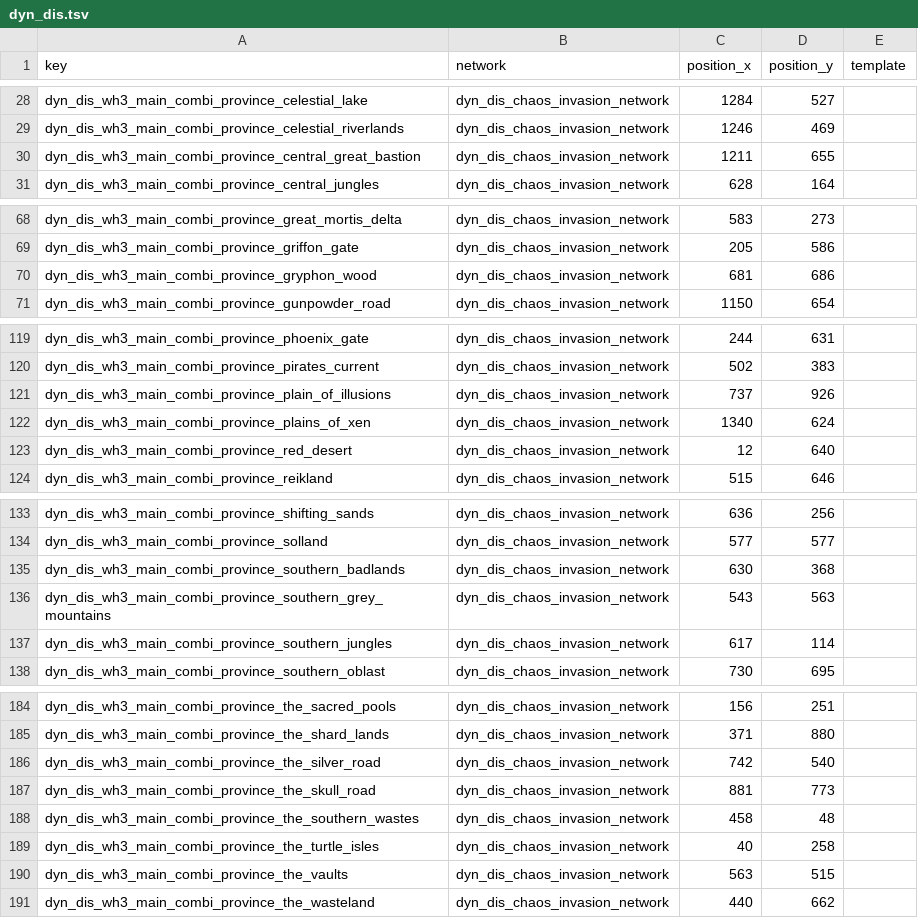
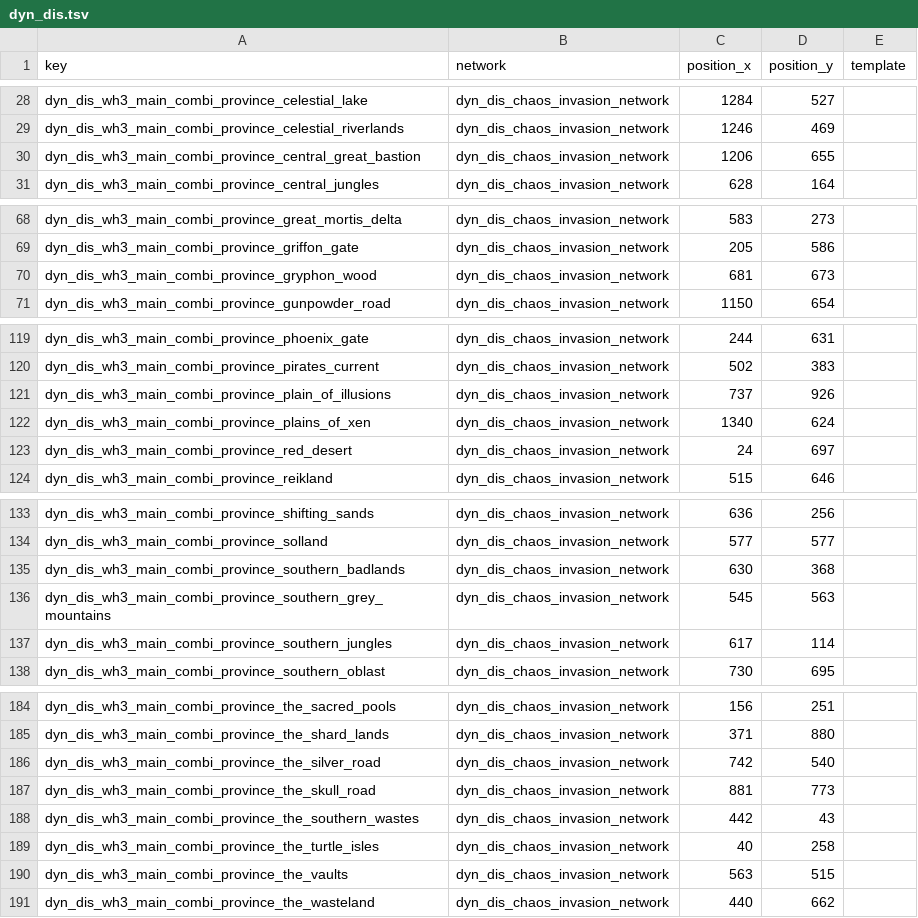
Before and after one commit to Frodo45127/tww3_dynamic_disasters, a TSV file: db/teleportation_network_nodes_tables/dyn_dis.tsv, drawn as a sheet; only a part is shown, gaps mark what is left out; the diff covers the shown part only.

```diff
--- a/db/teleportation_network_nodes_tables/dyn_dis.tsv
+++ b/db/teleportation_network_nodes_tables/dyn_dis.tsv
@@ -29,3 +29,3 @@ dyn_dis_wh3_main_combi_province_celestial_lake	dyn_dis_chaos_invasion_network	12
 dyn_dis_wh3_main_combi_province_celestial_riverlands	dyn_dis_chaos_invasion_network	1246	469	
-dyn_dis_wh3_main_combi_province_central_great_bastion	dyn_dis_chaos_invasion_network	1211	655	
+dyn_dis_wh3_main_combi_province_central_great_bastion	dyn_dis_chaos_invasion_network	1206	655	
 dyn_dis_wh3_main_combi_province_central_jungles	dyn_dis_chaos_invasion_network	628	164	
@@ -69,3 +69,3 @@ dyn_dis_wh3_main_combi_province_great_mortis_delta	dyn_dis_chaos_invasion_networ
 dyn_dis_wh3_main_combi_province_griffon_gate	dyn_dis_chaos_invasion_network	205	586	
-dyn_dis_wh3_main_combi_province_gryphon_wood	dyn_dis_chaos_invasion_network	681	686	
+dyn_dis_wh3_main_combi_province_gryphon_wood	dyn_dis_chaos_invasion_network	681	673	
 dyn_dis_wh3_main_combi_province_gunpowder_road	dyn_dis_chaos_invasion_network	1150	654	
@@ -122,3 +122,3 @@ dyn_dis_wh3_main_combi_province_plain_of_illusions	dyn_dis_chaos_invasion_networ
 dyn_dis_wh3_main_combi_province_plains_of_xen	dyn_dis_chaos_invasion_network	1340	624	
-dyn_dis_wh3_main_combi_province_red_desert	dyn_dis_chaos_invasion_network	12	640	
+dyn_dis_wh3_main_combi_province_red_desert	dyn_dis_chaos_invasion_network	24	697	
 dyn_dis_wh3_main_combi_province_reikland	dyn_dis_chaos_invasion_network	515	646	
@@ -135,3 +135,3 @@ dyn_dis_wh3_main_combi_province_solland	dyn_dis_chaos_invasion_network	577	577
 dyn_dis_wh3_main_combi_province_southern_badlands	dyn_dis_chaos_invasion_network	630	368	
-dyn_dis_wh3_main_combi_province_southern_grey_mountains	dyn_dis_chaos_invasion_network	543	563	
+dyn_dis_wh3_main_combi_province_southern_grey_mountains	dyn_dis_chaos_invasion_network	545	563	
 dyn_dis_wh3_main_combi_province_southern_jungles	dyn_dis_chaos_invasion_network	617	114	
@@ -187,3 +187,3 @@ dyn_dis_wh3_main_combi_province_the_silver_road	dyn_dis_chaos_invasion_network	7
 dyn_dis_wh3_main_combi_province_the_skull_road	dyn_dis_chaos_invasion_network	881	773	
-dyn_dis_wh3_main_combi_province_the_southern_wastes	dyn_dis_chaos_invasion_network	458	48	
+dyn_dis_wh3_main_combi_province_the_southern_wastes	dyn_dis_chaos_invasion_network	442	43	
 dyn_dis_wh3_main_combi_province_the_turtle_isles	dyn_dis_chaos_invasion_network	40	258	
```
Also changed, not shown: 13 edited cells elsewhere in this file.
